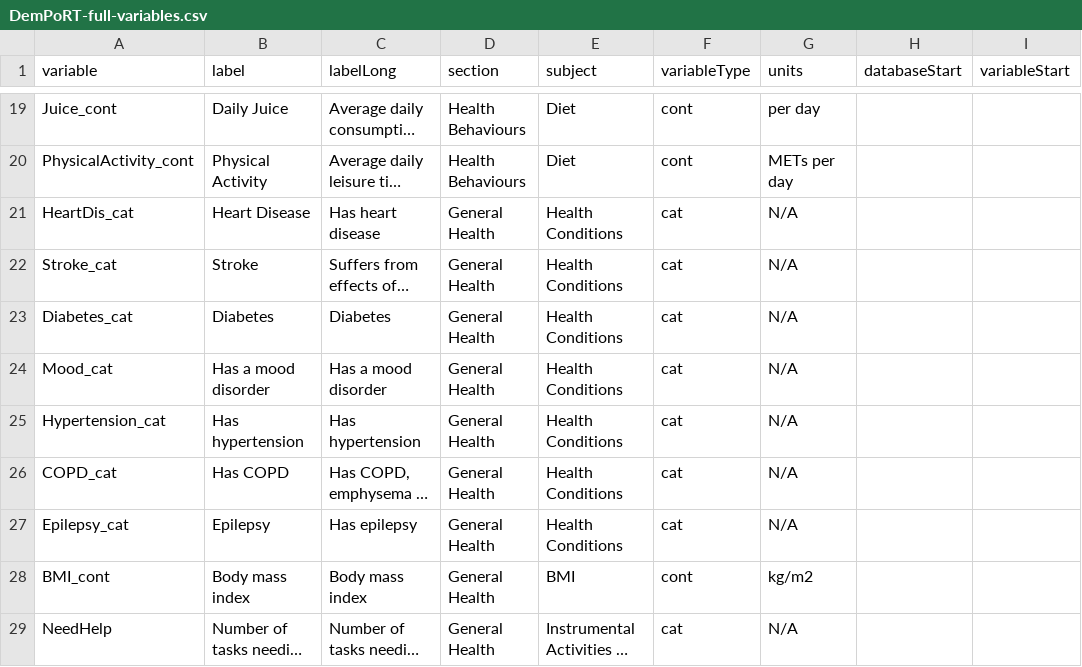
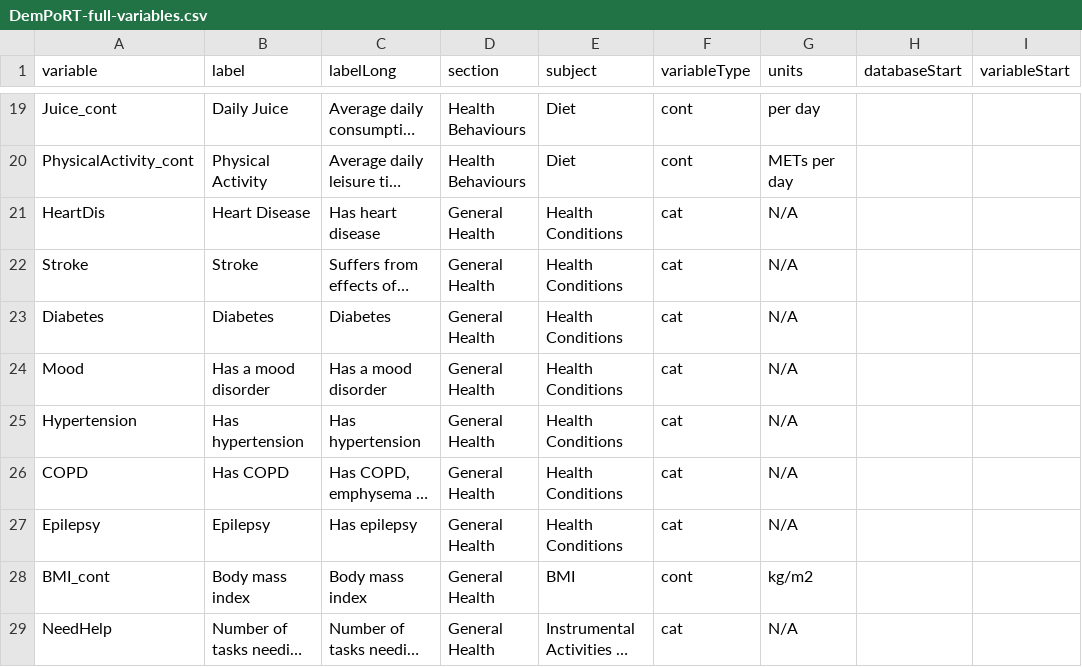
Before and after one commit to Big-Life-Lab/PoRT-cchsshared-dem-v1-alg, a CSV file: model-export/DemPoRT-Full/DemPoRT-full-variables.csv, drawn as a sheet; only a part is shown, gaps mark what is left out; long unchanged cells end in …; the diff names each change by its address in the sheet, - before the commit and + after, or states it on an @@ line.

```diff
--- a/model-export/DemPoRT-Full/DemPoRT-full-variables.csv
+++ b/model-export/DemPoRT-Full/DemPoRT-full-variables.csv
-A21 (variable): HeartDis_cat
+A21 (variable): HeartDis
-A22 (variable): Stroke_cat
+A22 (variable): Stroke
-A23 (variable): Diabetes_cat
+A23 (variable): Diabetes
-A24 (variable): Mood_cat
+A24 (variable): Mood
-A25 (variable): Hypertension_cat
+A25 (variable): Hypertension
-A26 (variable): COPD_cat
+A26 (variable): COPD
-A27 (variable): Epilepsy_cat
+A27 (variable): Epilepsy
```
Also changed, not shown: model-export/DemPoRT-Full/DemPoRT-full-variable-details.csv.
